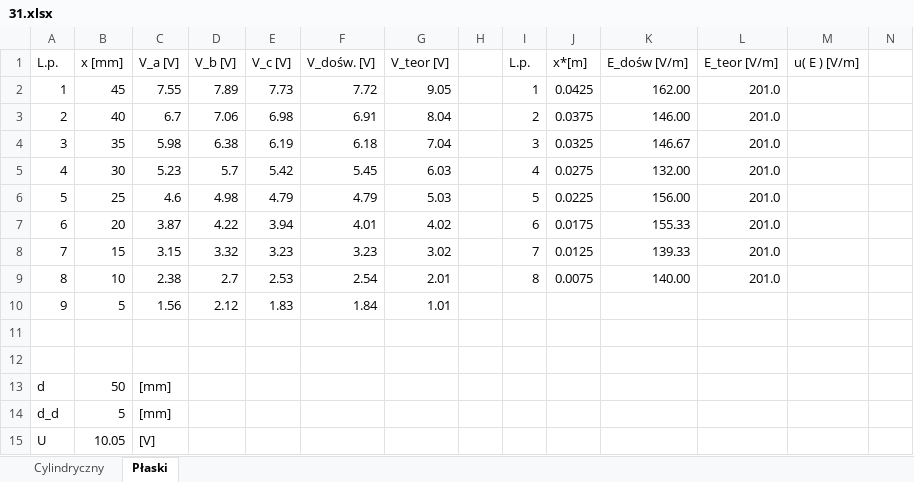
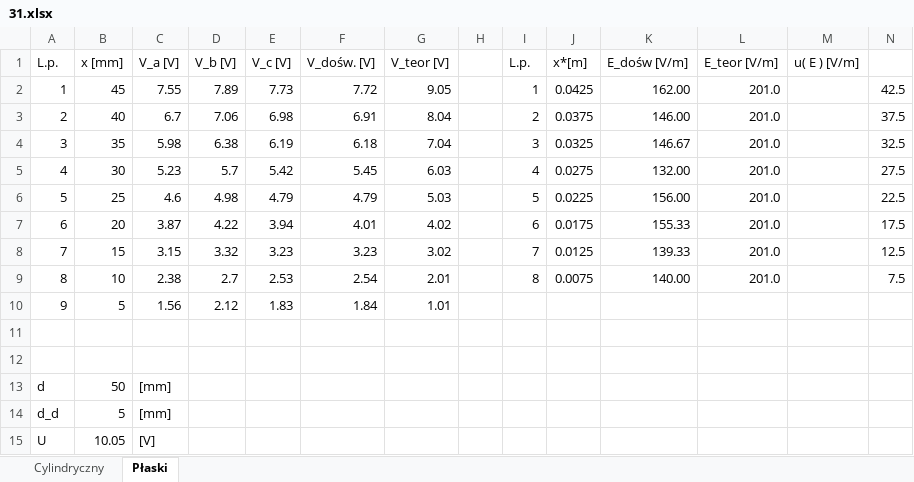
Before and after one commit to madziuniusia/Fizyka-Lab, an Excel workbook: lab2/31.xlsx, sheet Płaski, drawn as a sheet; only a part is shown; values as stored, in another font and other column widths than the file's, no borders; charts and pictures not drawn; the diff covers the shown part only; the diff names each change by its address in the sheet, - before the commit and + after, or states it on an @@ line.

```diff
--- a/lab2/31.xlsx (sheet Płaski)
+++ b/lab2/31.xlsx (sheet Płaski)
-N2: (empty)
+N2: 42.5
-N3: (empty)
+N3: 37.5
-N4: (empty)
+N4: 32.5
-N5: (empty)
+N5: 27.5
-N6: (empty)
+N6: 22.5
-N7: (empty)
+N7: 17.5
-N8: (empty)
+N8: 12.5
-N9: (empty)
+N9: 7.5
```
Also changed, not shown: 25 added rows elsewhere in this sheet, sheet Cylindryczny, charts or pictures, 7 other files.
